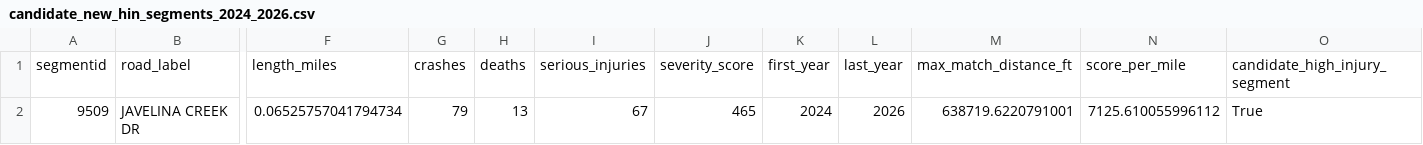
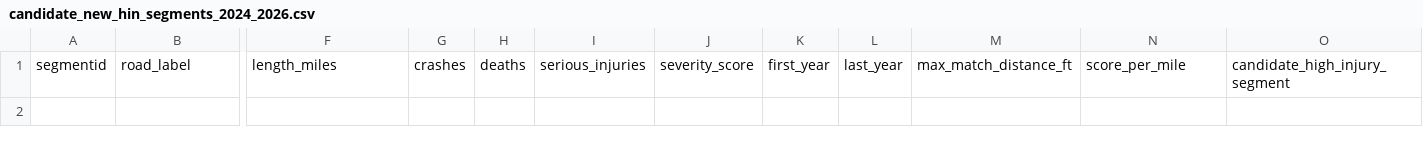
Before and after one commit to eshaansarup/san-antonio-bicyclist-crashes, a CSV file: outputs/candidate_new_hin_segments_2024_2026.csv, drawn as a sheet; only a part is shown, gaps mark what is left out; rows hold the shown columns only; the diff names each change by its address in the sheet, - before the commit and + after, or states it on an @@ line.

```diff
--- a/outputs/candidate_new_hin_segments_2024_2026.csv
+++ b/outputs/candidate_new_hin_segments_2024_2026.csv
-row 2: 9509 | JAVELINA CREEK DR | 0.06525757041794734 | 79 | 13 | 67 | 465 | 2024 | 2026 | 638719.6220791001 | 7125.610055996112 | True
```
Also changed, not shown: 10 other files.
